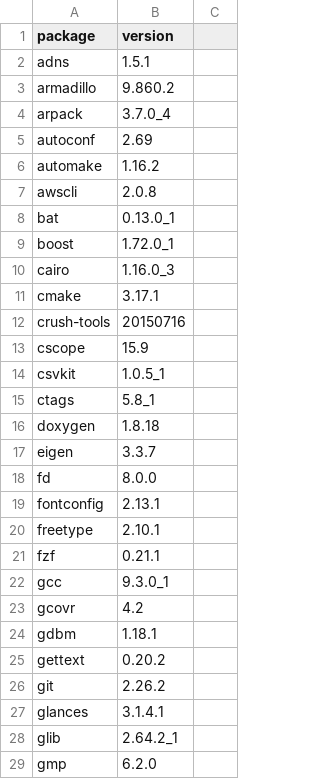
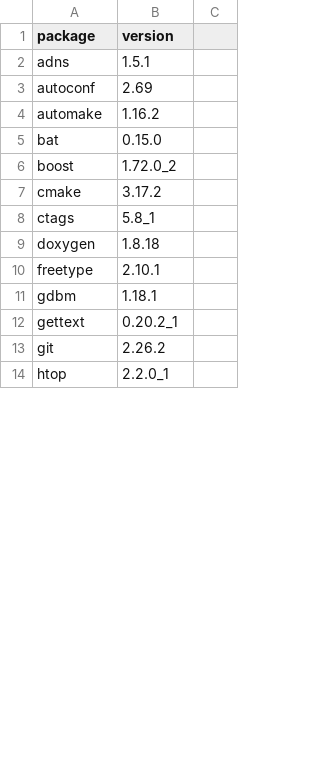
Before and after one commit to dysonance/Base, a CSV file: data/packages/current/brew.csv, drawn as a sheet; only a part is shown; the shorter side is filled out with more unchanged rows; the diff covers the shown part only.

```diff
--- a/data/packages/current/brew.csv
+++ b/data/packages/current/brew.csv
@@ -2,28 +2,12 @@ package,version
 adns,1.5.1
-armadillo,9.860.2
-arpack,3.7.0_4
 autoconf,2.69
 automake,1.16.2
-awscli,2.0.8
-bat,0.13.0_1
-boost,1.72.0_1
-cairo,1.16.0_3
-cmake,3.17.1
-crush-tools,20150716
-cscope,15.9
-csvkit,1.0.5_1
+bat,0.15.0
+boost,1.72.0_2
+cmake,3.17.2
 ctags,5.8_1
 doxygen,1.8.18
-eigen,3.3.7
-fd,8.0.0
-fontconfig,2.13.1
 freetype,2.10.1
-fzf,0.21.1
-gcc,9.3.0_1
-gcovr,4.2
 gdbm,1.18.1
-gettext,0.20.2
+gettext,0.20.2_1
 git,2.26.2
-glances,3.1.4.1
-glib,2.64.2_1
-gmp,6.2.0
```
Also changed, not shown: 43 removed rows and 8 edited cells elsewhere in this file, data/packages/current/pip.csv, 1 other file.
